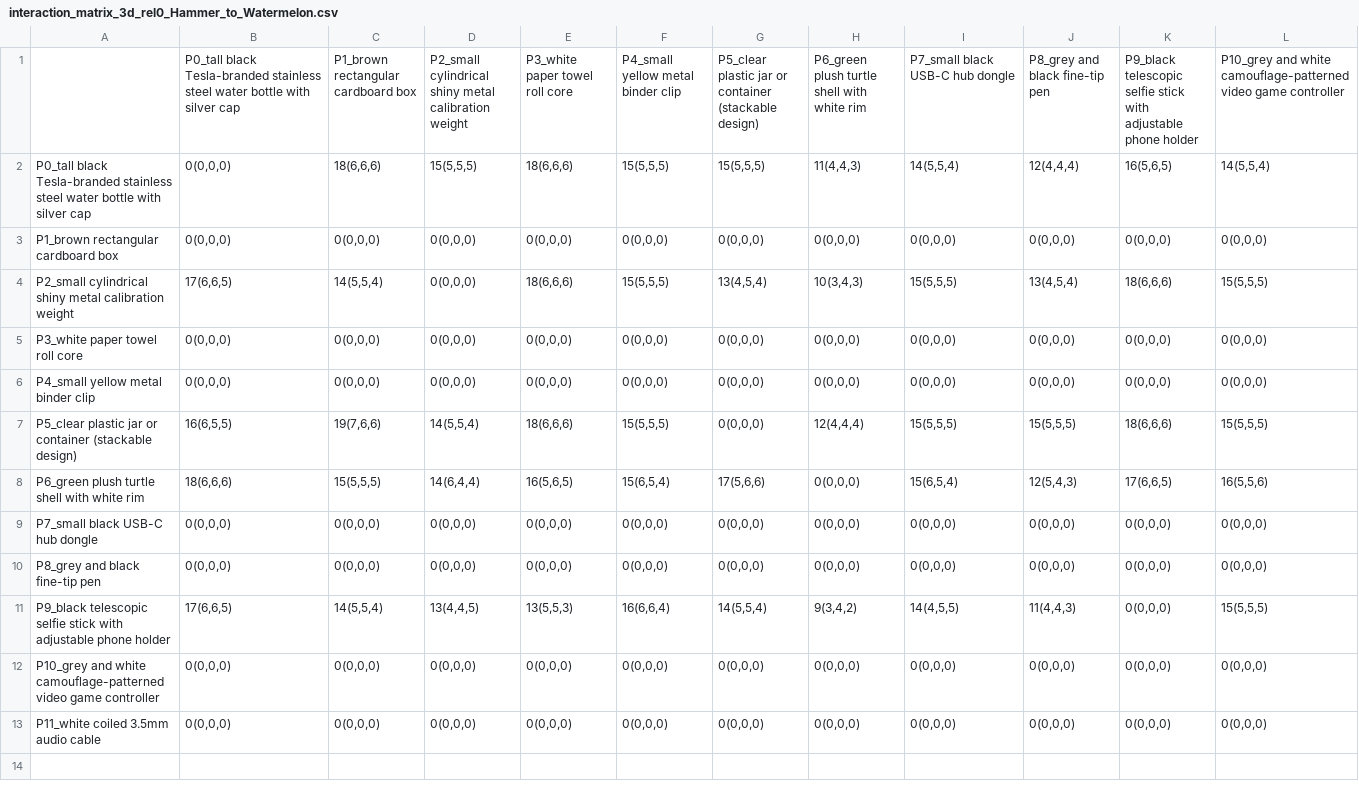
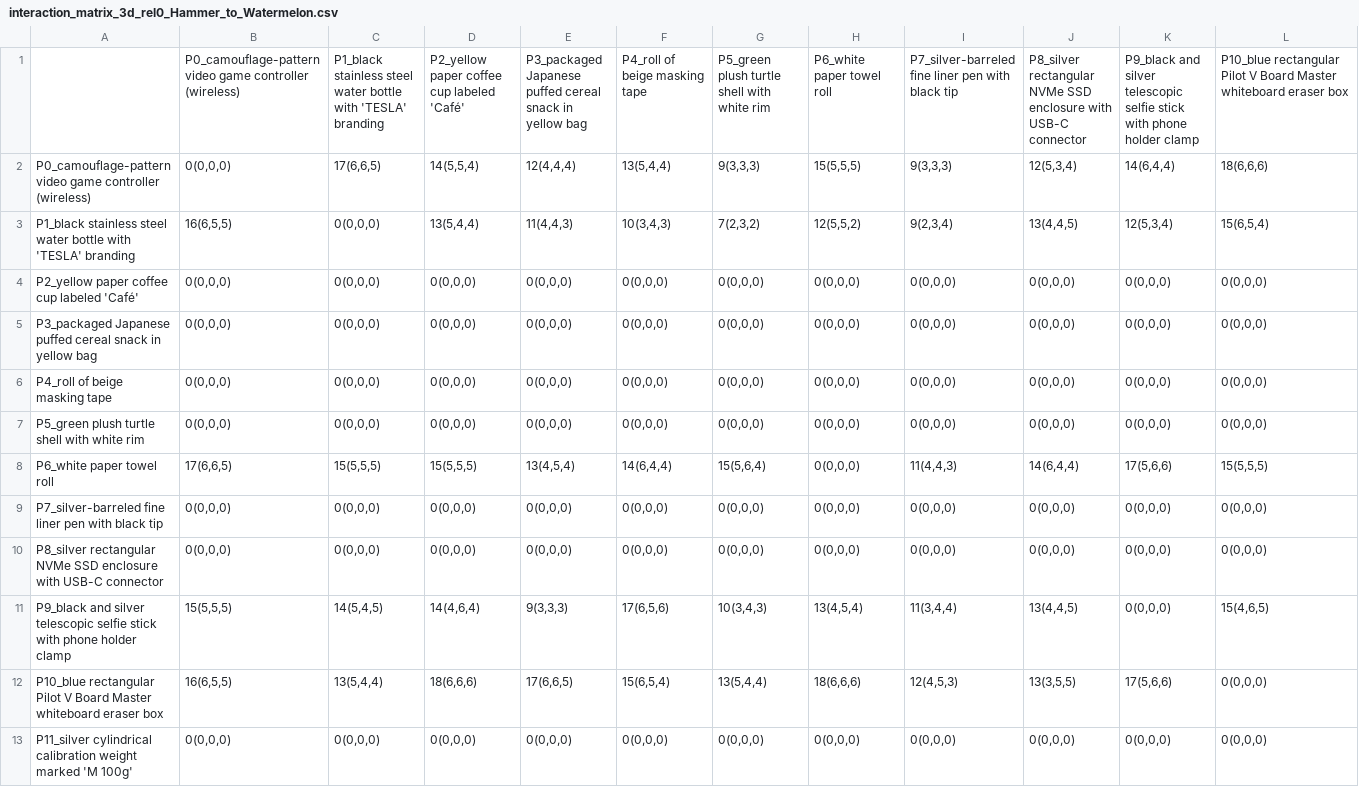
Before and after one commit to aaronghc/YOLO-World-Seg, a CSV file: proxeek/output/interaction_matrix_3d_rel0_Hammer_to_Watermelon.csv, drawn as a sheet; only a part is shown; removed rows and columns are numbered as before the commit, all else as after; rows hold the shown columns only; the diff names each change by its address in the sheet, - before the commit and + after, or states it on an @@ line.

```diff
--- a/proxeek/output/interaction_matrix_3d_rel0_Hammer_to_Watermelon.csv
+++ b/proxeek/output/interaction_matrix_3d_rel0_Hammer_to_Watermelon.csv
-row 1:  | P0_tall black Tesla-branded stainless steel water bottle with silver cap | P1_brown rectangular cardboard box | P2_small cylindrical shiny metal calibration weight | P3_white paper towel roll core | P4_small yellow metal binder clip | P5_clear plastic jar or container (stackable design) | P6_green plush turtle shell with white rim | P7_small black USB-C hub dongle | P8_grey and black fine-tip pen | P9_black telescopic selfie stick with adjustable phone holder | P10_grey and white camouflage-patterned video game controller
-row 2: P0_tall black Tesla-branded stainless steel water bottle with silver cap | 0(0,0,0) | 18(6,6,6) | 15(5,5,5) | 18(6,6,6) | 15(5,5,5) | 15(5,5,5) | 11(4,4,3) | 14(5,5,4) | 12(4,4,4) | 16(5,6,5) | 14(5,5,4)
+row 1:  | P0_camouflage-pattern video game controller (wireless) | P1_black stainless steel water bottle with 'TESLA' branding | P2_yellow paper coffee cup labeled 'Café' | P3_packaged Japanese puffed cereal snack in yellow bag | P4_roll of beige masking tape | P5_green plush turtle shell with white rim | P6_white paper towel roll | P7_silver-barreled fine liner pen with black tip | P8_silver rectangular NVMe SSD enclosure with USB-C connector | P9_black and silver telescopic selfie stick with phone holder clamp | P10_blue rectangular Pilot V Board Master whiteboard eraser box
+row 2: P0_camouflage-pattern video game controller (wireless) | 0(0,0,0) | 17(6,6,5) | 14(5,5,4) | 12(4,4,4) | 13(5,4,4) | 9(3,3,3) | 15(5,5,5) | 9(3,3,3) | 12(5,3,4) | 14(6,4,4) | 18(6,6,6)
+row 3: P1_black stainless steel water bottle with 'TESLA' branding | 16(6,5,5) | 0(0,0,0) | 13(5,4,4) | 11(4,4,3) | 10(3,4,3) | 7(2,3,2) | 12(5,5,2) | 9(2,3,4) | 13(4,4,5) | 12(5,3,4) | 15(6,5,4)
-A4: P1_brown rectangular cardboard box
+A4: P2_yellow paper coffee cup labeled 'Café'
-row 4: P2_small cylindrical shiny metal calibration weight | 17(6,6,5) | 14(5,5,4) | 0(0,0,0) | 18(6,6,6) | 15(5,5,5) | 13(4,5,4) | 10(3,4,3) | 15(5,5,5) | 13(4,5,4) | 18(6,6,6) | 15(5,5,5)
-A5: P3_white paper towel roll core
+A5: P3_packaged Japanese puffed cereal snack in yellow bag
-A6: P4_small yellow metal binder clip
+A6: P4_roll of beige masking tape
-row 7: P5_clear plastic jar or container (stackable design) | 16(6,5,5) | 19(7,6,6) | 14(5,5,4) | 18(6,6,6) | 15(5,5,5) | 0(0,0,0) | 12(4,4,4) | 15(5,5,5) | 15(5,5,5) | 18(6,6,6) | 15(5,5,5)
-row 8: P6_green plush turtle shell with white rim | 18(6,6,6) | 15(5,5,5) | 14(6,4,4) | 16(5,6,5) | 15(6,5,4) | 17(5,6,6) | 0(0,0,0) | 15(6,5,4) | 12(5,4,3) | 17(6,6,5) | 16(5,5,6)
-A7: P7_small black USB-C hub dongle
+A7: P5_green plush turtle shell with white rim
+row 8: P6_white paper towel roll | 17(6,6,5) | 15(5,5,5) | 15(5,5,5) | 13(4,5,4) | 14(6,4,4) | 15(5,6,4) | 0(0,0,0) | 11(4,4,3) | 14(6,4,4) | 17(5,6,6) | 15(5,5,5)
-A9: P8_grey and black fine-tip pen
+A9: P7_silver-barreled fine liner pen with black tip
-row 11: P9_black telescopic selfie stick with adjustable phone holder | 17(6,6,5) | 14(5,5,4) | 13(4,4,5) | 13(5,5,3) | 16(6,6,4) | 14(5,5,4) | 9(3,4,2) | 14(4,5,5) | 11(4,4,3) | 0(0,0,0) | 15(5,5,5)
-A10: P10_grey and white camouflage-patterned video game controller
+A10: P8_silver rectangular NVMe SSD enclosure with USB-C connector
+row 11: P9_black and silver telescopic selfie stick with phone holder clamp | 15(5,5,5) | 14(5,4,5) | 14(4,6,4) | 9(3,3,3) | 17(6,5,6) | 10(3,4,3) | 13(4,5,4) | 11(3,4,4) | 13(4,4,5) | 0(0,0,0) | 15(4,6,5)
+row 12: P10_blue rectangular Pilot V Board Master whiteboard eraser box | 16(6,5,5) | 13(5,4,4) | 18(6,6,6) | 17(6,6,5) | 15(6,5,4) | 13(5,4,4) | 18(6,6,6) | 12(4,5,3) | 13(3,5,5) | 17(5,6,6) | 0(0,0,0)
-A13: P11_white coiled 3.5mm audio cable
+A13: P11_silver cylindrical calibration weight marked 'M 100g'
```
Also changed, not shown: proxeek/output/interaction_matrix_3d_rel1_Axe_to_FireWood.csv, proxeek/output/interaction_matrix_3d_summary.csv, 56 other files.
